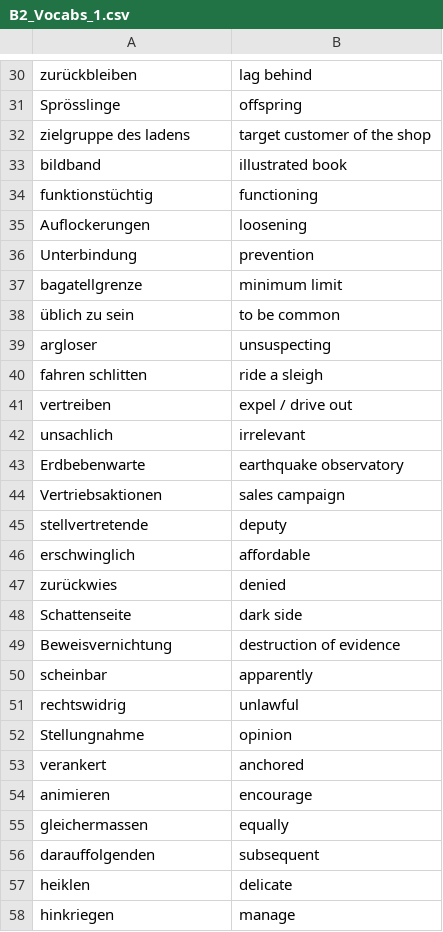
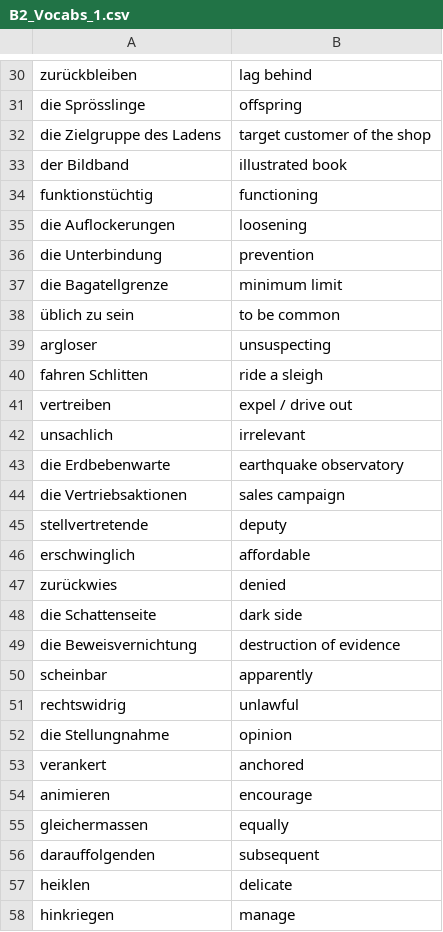
Before and after one commit to magdalena-trivina/goethe-zertifikat-b2-wortliste, a CSV file: B2_Vocabs_1.csv, drawn as a sheet; only a part is shown, gaps mark what is left out; the diff covers the shown part only; the diff names each change by its address in the sheet, - before the commit and + after, or states it on an @@ line.

```diff
--- a/B2_Vocabs_1.csv
+++ b/B2_Vocabs_1.csv
-A31: Sprösslinge
+A31: die Sprösslinge
-A32: zielgruppe des ladens
+A32: die Zielgruppe des Ladens
-A33: bildband
+A33: der Bildband
-A35: Auflockerungen
+A35: die Auflockerungen
-A36: Unterbindung
+A36: die Unterbindung
-A37: bagatellgrenze
+A37: die Bagatellgrenze
-A40: fahren schlitten
+A40: fahren Schlitten
-A43: Erdbebenwarte
+A43: die Erdbebenwarte
-A44: Vertriebsaktionen
+A44: die Vertriebsaktionen
-A48: Schattenseite
+A48: die Schattenseite
-A49: Beweisvernichtung
+A49: die Beweisvernichtung
-A52: Stellungnahme
+A52: die Stellungnahme
```
Also changed, not shown: 40 edited cells elsewhere in this file, B2_Vocabs_14.csv, B2_Vocabs_2.csv, 1 other file.
